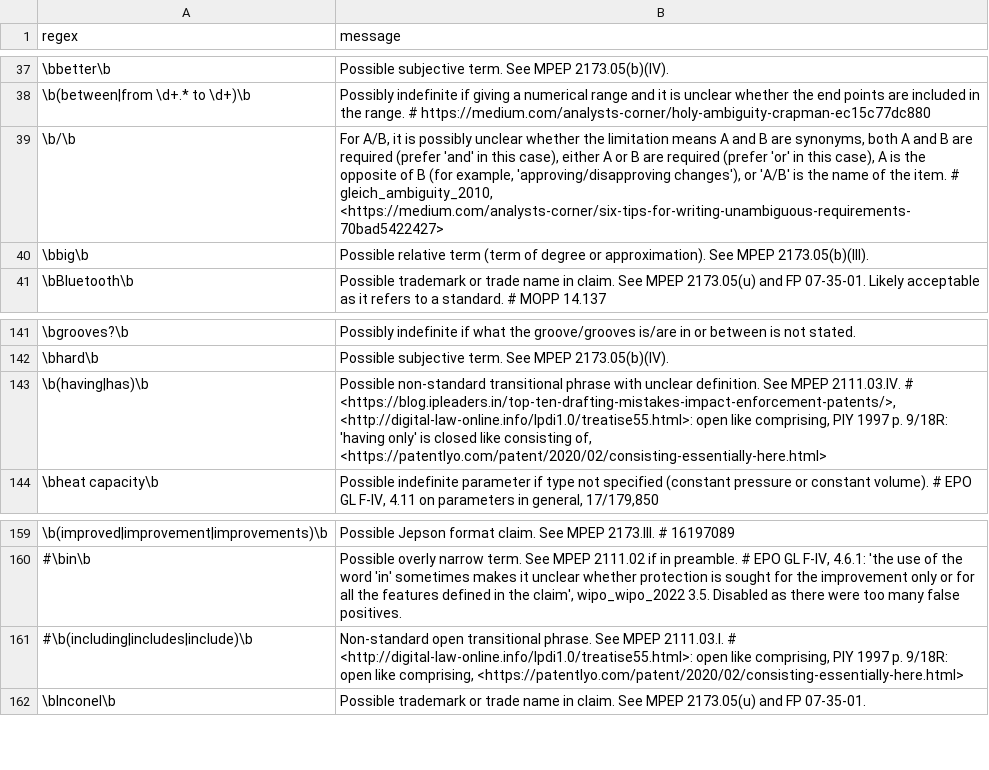
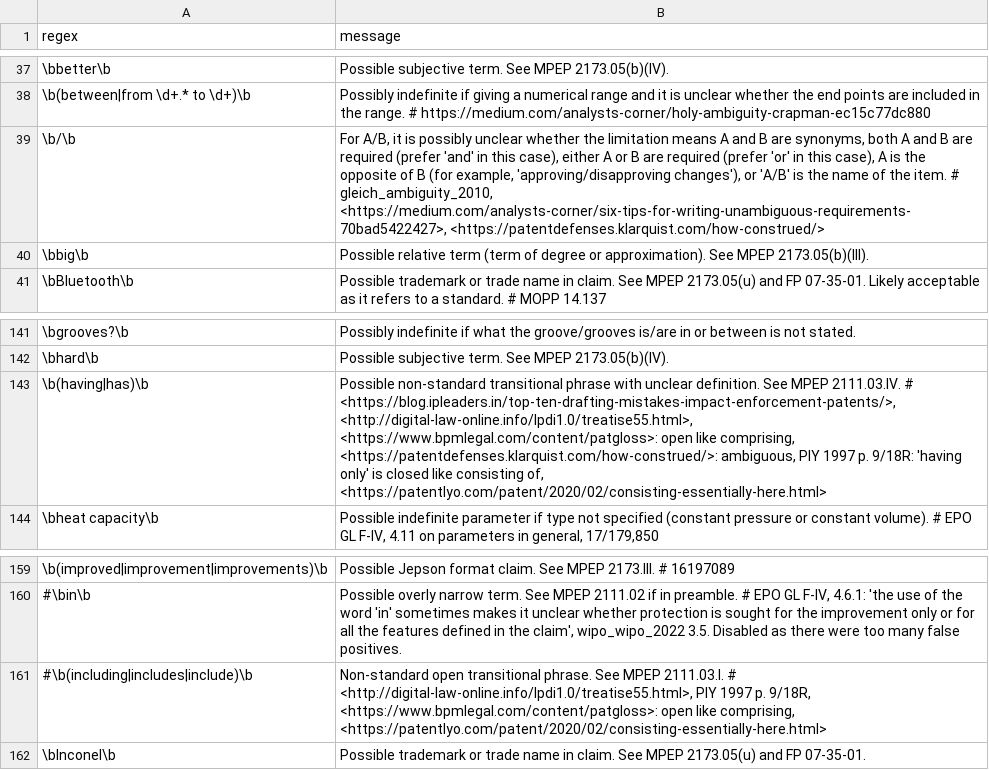
Before and after one commit to btrettel/plint, a CSV file: claims.csv, drawn as a sheet; only a part is shown, gaps mark what is left out.

```diff
--- a/claims.csv
+++ b/claims.csv
@@ -38,3 +38,3 @@ regex,message
 \b(between|from \d+.* to \d+)\b,Possibly indefinite if giving a numerical range and it is unclear whether the end points are included in the range. # https://medium.com/analysts-corner/holy-ambiguity-crapman-ec15c77dc880
-\b/\b,"For A/B, it is possibly unclear whether the limitation means A and B are synonyms, both A and B are required (prefer 'and' in this case), either A or B are required (prefer 'or' in this case), A is the opposite of B (for example, 'approving/disapproving changes'), or 'A/B' is the name of the item. # gleich_ambiguity_2010, <https://medium.com/analysts-corner/six-tips-for-writing-unambiguous-requirements-70bad5422427>"
+\b/\b,"For A/B, it is possibly unclear whether the limitation means A and B are synonyms, both A and B are required (prefer 'and' in this case), either A or B are required (prefer 'or' in this case), A is the opposite of B (for example, 'approving/disapproving changes'), or 'A/B' is the name of the item. # gleich_ambiguity_2010, <https://medium.com/analysts-corner/six-tips-for-writing-unambiguous-requirements-70bad5422427>, <https://patentdefenses.klarquist.com/how-construed/>"
 \bbig\b,Possible relative term (term of degree or approximation). See MPEP 2173.05(b)(III).
@@ -142,3 +142,3 @@ regex,message
 \bhard\b,Possible subjective term. See MPEP 2173.05(b)(IV).
-\b(having|has)\b,"Possible non-standard transitional phrase with unclear definition. See MPEP 2111.03.IV. # <https://blog.ipleaders.in/top-ten-drafting-mistakes-impact-enforcement-patents/>, <http://digital-law-online.info/lpdi1.0/treatise55.html>: open like comprising, PIY 1997 p. 9/18R: 'having only' is closed like consisting of, <https://patentlyo.com/patent/2020/02/consisting-essentially-here.html>"
+\b(having|has)\b,"Possible non-standard transitional phrase with unclear definition. See MPEP 2111.03.IV. # <https://blog.ipleaders.in/top-ten-drafting-mistakes-impact-enforcement-patents/>, <http://digital-law-online.info/lpdi1.0/treatise55.html>, <https://www.bpmlegal.com/content/patgloss>: open like comprising, <https://patentdefenses.klarquist.com/how-construed/>: ambiguous, PIY 1997 p. 9/18R: 'having only' is closed like consisting of, <https://patentlyo.com/patent/2020/02/consisting-essentially-here.html>"
 \bheat capacity\b,"Possible indefinite parameter if type not specified (constant pressure or constant volume). # EPO GL F-IV, 4.11 on parameters in general, 17/179,850"
@@ -160,3 +160,3 @@ regex,message
 #\bin\b,"Possible overly narrow term. See MPEP 2111.02 if in preamble. # EPO GL F-IV, 4.6.1: 'the use of the word 'in' sometimes makes it unclear whether protection is sought for the improvement only or for all the features defined in the claim', wipo_wipo_2022 3.5. Disabled as there were too many false positives."
-#\b(including|includes|include)\b,"Non-standard open transitional phrase. See MPEP 2111.03.I. # <http://digital-law-online.info/lpdi1.0/treatise55.html>: open like comprising, PIY 1997 p. 9/18R: open like comprising, <https://patentlyo.com/patent/2020/02/consisting-essentially-here.html>"
+#\b(including|includes|include)\b,"Non-standard open transitional phrase. See MPEP 2111.03.I. # <http://digital-law-online.info/lpdi1.0/treatise55.html>, PIY 1997 p. 9/18R, <https://www.bpmlegal.com/content/patgloss>: open like comprising, <https://patentlyo.com/patent/2020/02/consisting-essentially-here.html>"
 \bInconel\b,"Possible trademark or trade name in claim. See MPEP 2173.05(u) and FP 07-35-01."
```
Also changed, not shown: 3 other files.
